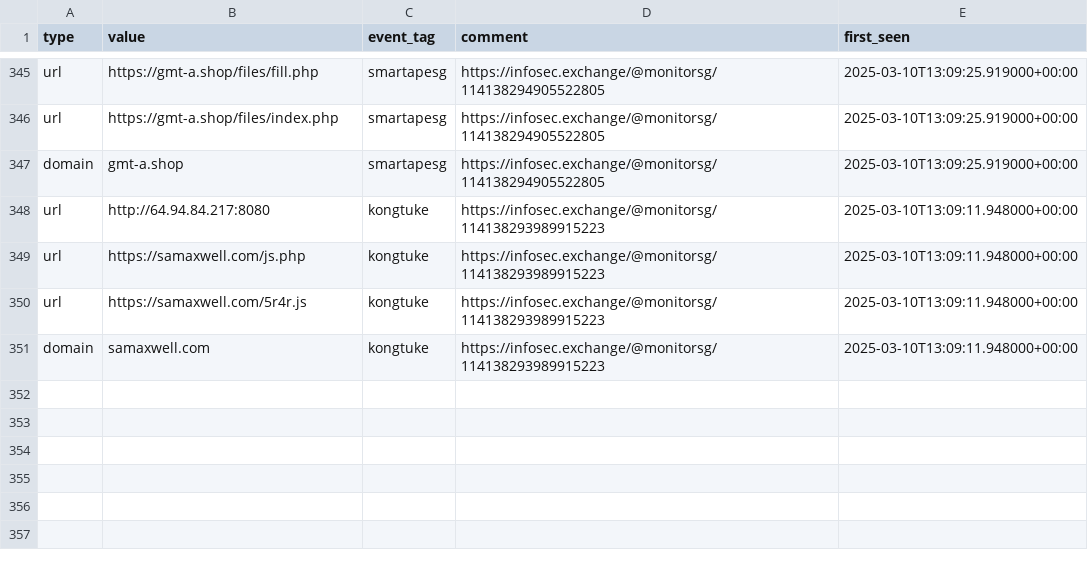
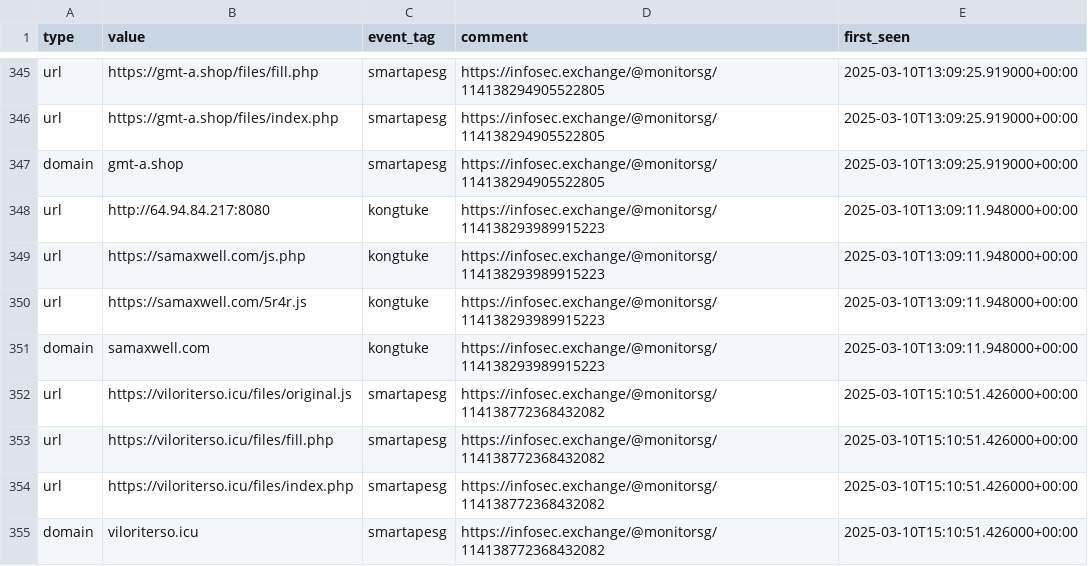
Before and after one commit to Gusty-Dusty/compromised_feeds, a CSV file: 30_days/compromised_websites.csv, drawn as a sheet; only a part is shown, gaps mark what is left out; the diff names each change by its address in the sheet, - before the commit and + after, or states it on an @@ line.

```diff
--- a/30_days/compromised_websites.csv
+++ b/30_days/compromised_websites.csv
+row 352: url | https://viloriterso.icu/files/original.js | smartapesg | https://infosec.exchange/@monitorsg/114138772368432082 | 2025-03-10T15:10:51.426000+00:00
+row 353: url | https://viloriterso.icu/files/fill.php | smartapesg | https://infosec.exchange/@monitorsg/114138772368432082 | 2025-03-10T15:10:51.426000+00:00
+row 354: url | https://viloriterso.icu/files/index.php | smartapesg | https://infosec.exchange/@monitorsg/114138772368432082 | 2025-03-10T15:10:51.426000+00:00
+row 355: domain | viloriterso.icu | smartapesg | https://infosec.exchange/@monitorsg/114138772368432082 | 2025-03-10T15:10:51.426000+00:00
```
Also changed, not shown: 7_days/compromised_websites.csv, 6 other files.
